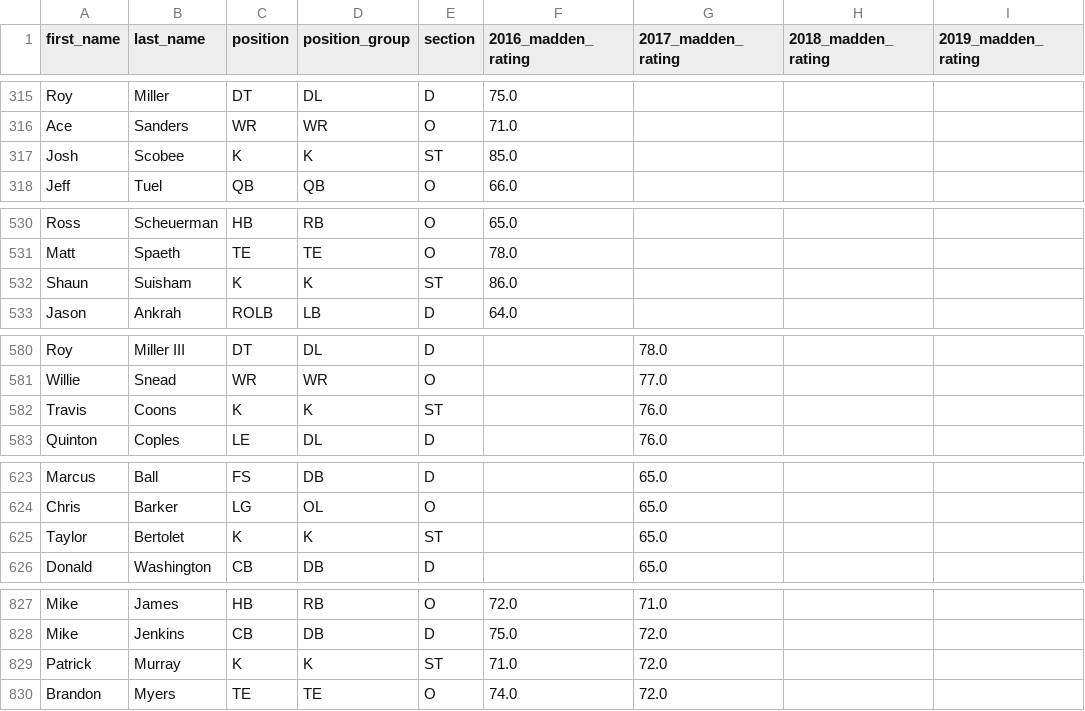
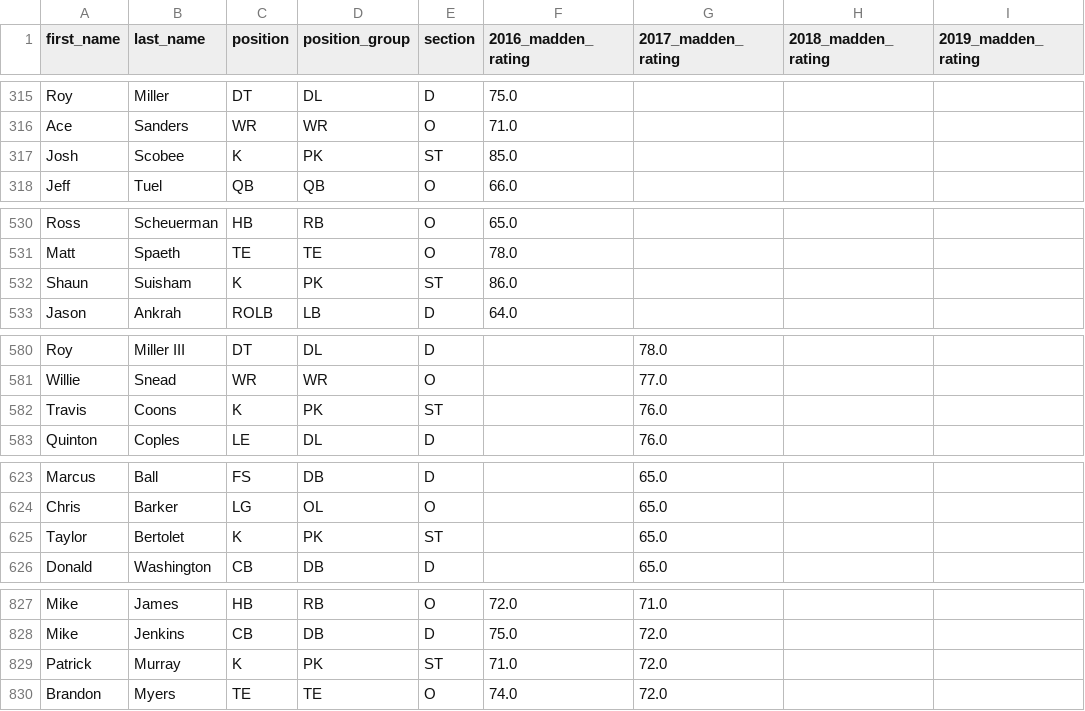
Before and after one commit to mmcelhan/nfl_capstone, a CSV file: data_warehouse/statistics_wh/madden_ratings.csv, drawn as a sheet; only a part is shown, gaps mark what is left out; the diff covers the shown part only; the diff names each change by its address in the sheet, - before the commit and + after, or states it on an @@ line.

```diff
--- a/data_warehouse/statistics_wh/madden_ratings.csv
+++ b/data_warehouse/statistics_wh/madden_ratings.csv
-D317 (position_group): K
+D317 (position_group): PK
-D532 (position_group): K
+D532 (position_group): PK
-D582 (position_group): K
+D582 (position_group): PK
-D625 (position_group): K
+D625 (position_group): PK
-D829 (position_group): K
+D829 (position_group): PK
```
Also changed, not shown: 55 edited cells elsewhere in this file, 13 other files.
